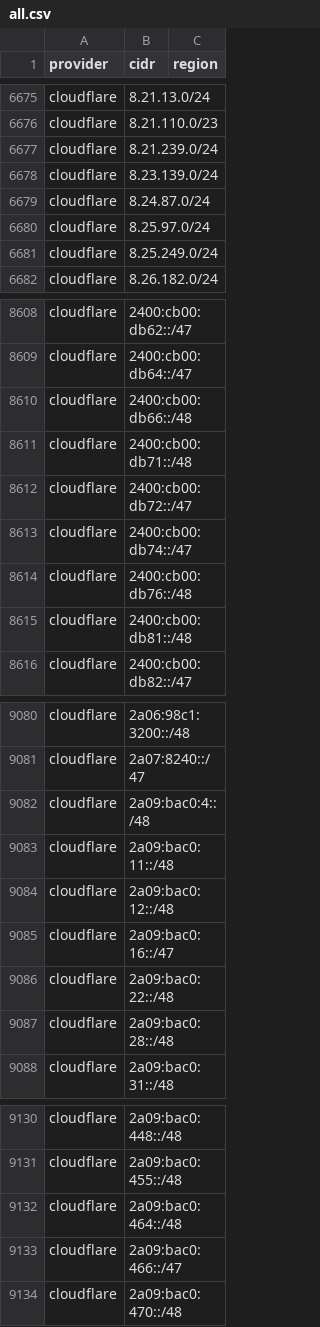
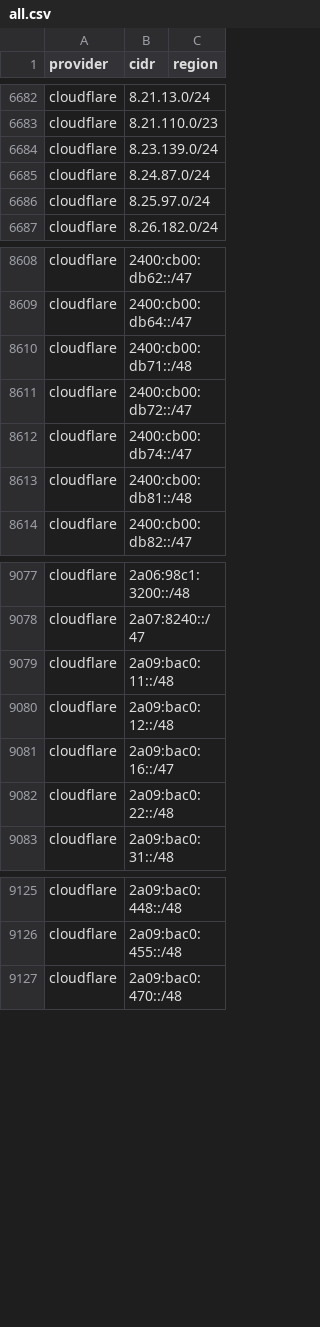
Before and after one commit to 123jjck/cdn-ip-ranges, a CSV file: all/all.csv, drawn as a sheet; only a part is shown, gaps mark what is left out; the diff covers the shown part only.

```diff
--- a/all/all.csv
+++ b/all/all.csv
@@ -6676,3 +6683,2 @@ cloudflare,8.21.13.0/24,
 cloudflare,8.21.110.0/23,
-cloudflare,8.21.239.0/24,
 cloudflare,8.23.139.0/24,
@@ -6680,3 +6686,2 @@ cloudflare,8.24.87.0/24,
 cloudflare,8.25.97.0/24,
-cloudflare,8.25.249.0/24,
 cloudflare,8.26.182.0/24,
@@ -8609,3 +8609,2 @@ cloudflare,2400:cb00:db62::/47,
 cloudflare,2400:cb00:db64::/47,
-cloudflare,2400:cb00:db66::/48,
 cloudflare,2400:cb00:db71::/48,
@@ -8613,3 +8612,2 @@ cloudflare,2400:cb00:db72::/47,
 cloudflare,2400:cb00:db74::/47,
-cloudflare,2400:cb00:db76::/48,
 cloudflare,2400:cb00:db81::/48,
@@ -9081,3 +9078,2 @@ cloudflare,2a06:98c1:3200::/48,
 cloudflare,2a07:8240::/47,
-cloudflare,2a09:bac0:4::/48,
 cloudflare,2a09:bac0:11::/48,
@@ -9086,3 +9082,2 @@ cloudflare,2a09:bac0:16::/47,
 cloudflare,2a09:bac0:22::/48,
-cloudflare,2a09:bac0:28::/48,
 cloudflare,2a09:bac0:31::/48,
@@ -9131,4 +9126,2 @@ cloudflare,2a09:bac0:448::/48,
 cloudflare,2a09:bac0:455::/48,
-cloudflare,2a09:bac0:464::/48,
-cloudflare,2a09:bac0:466::/47,
 cloudflare,2a09:bac0:470::/48,
```
Also changed, not shown: 16 added rows, 13 removed rows and 4 edited cells elsewhere in this file, 45 other files.
